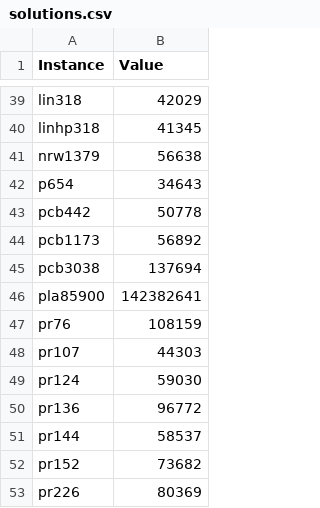
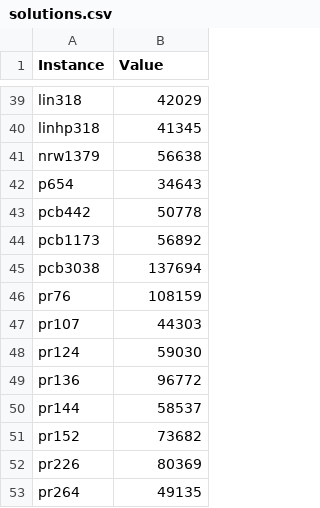
Before and after one commit to MatteoAndriolo/TSP_Optimization_Solver, a CSV file: data/solutions.csv, drawn as a sheet; only a part is shown, gaps mark what is left out; the shorter side is filled out with more unchanged rows; the diff names each change by its address in the sheet, - before the commit and + after, or states it on an @@ line.

Commit message:
fix data

```diff
--- a/data/solutions.csv
+++ b/data/solutions.csv
-row 46: pla85900 | 142382641
```
Also changed, not shown: 1 other file.
